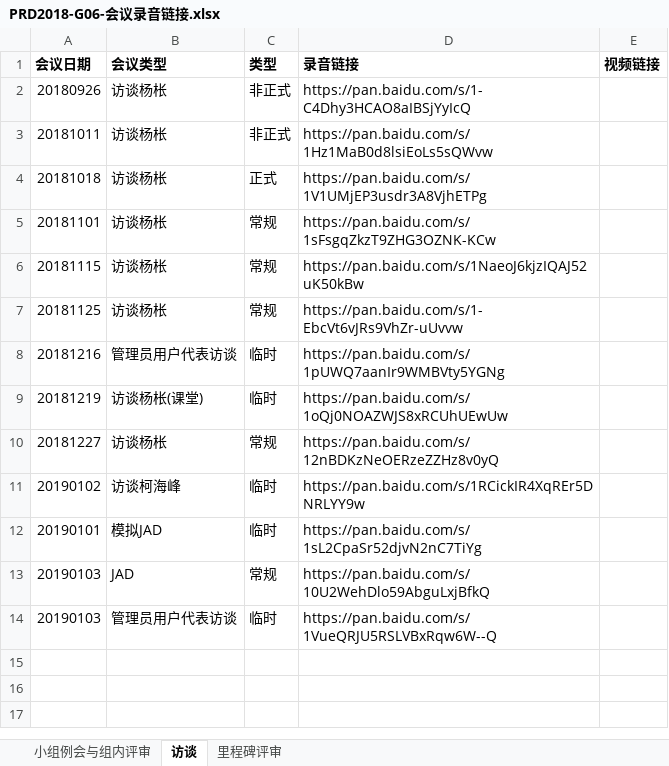
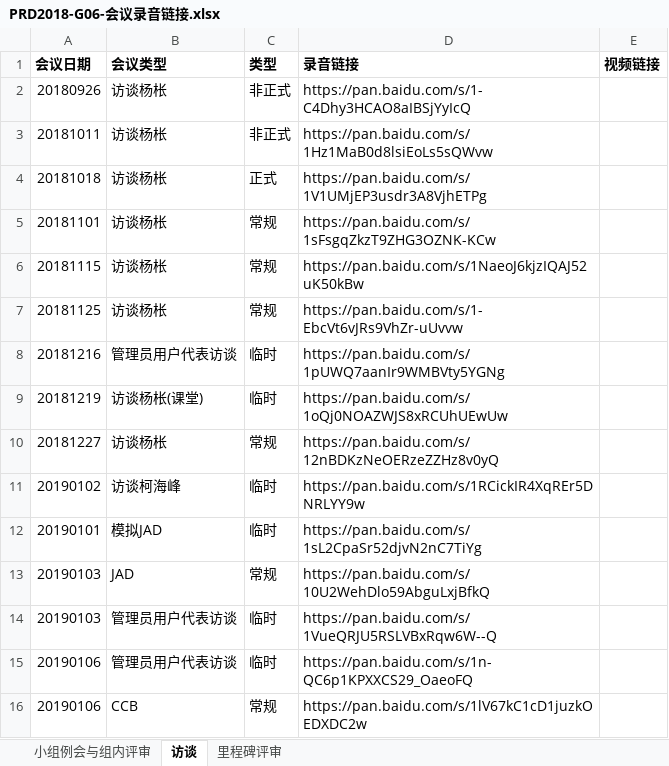
Before and after one commit to Maojiao/PRD, an Excel workbook: 渔乐生活/受控文档/会议纪要/PRD2018-G06-会议录音链接.xlsx, sheet 访谈, drawn as a sheet; values as stored, in another font and other column widths than the file's, no borders; the diff names each change by its address in the sheet, - before the commit and + after, or states it on an @@ line.

```diff
--- a/渔乐生活/受控文档/会议纪要/PRD2018-G06-会议录音链接.xlsx (sheet 访谈)
+++ b/渔乐生活/受控文档/会议纪要/PRD2018-G06-会议录音链接.xlsx (sheet 访谈)
+row 15: 20190106 | 管理员用户代表访谈 | 临时 | https://pan.baidu.com/s/1n-QC6p1KPXXCS29_OaeoFQ
+row 16: 20190106 | CCB | 常规 | https://pan.baidu.com/s/1lV67kC1cD1juzkOEDXDC2w
```
Also changed, not shown: 2 other files.
